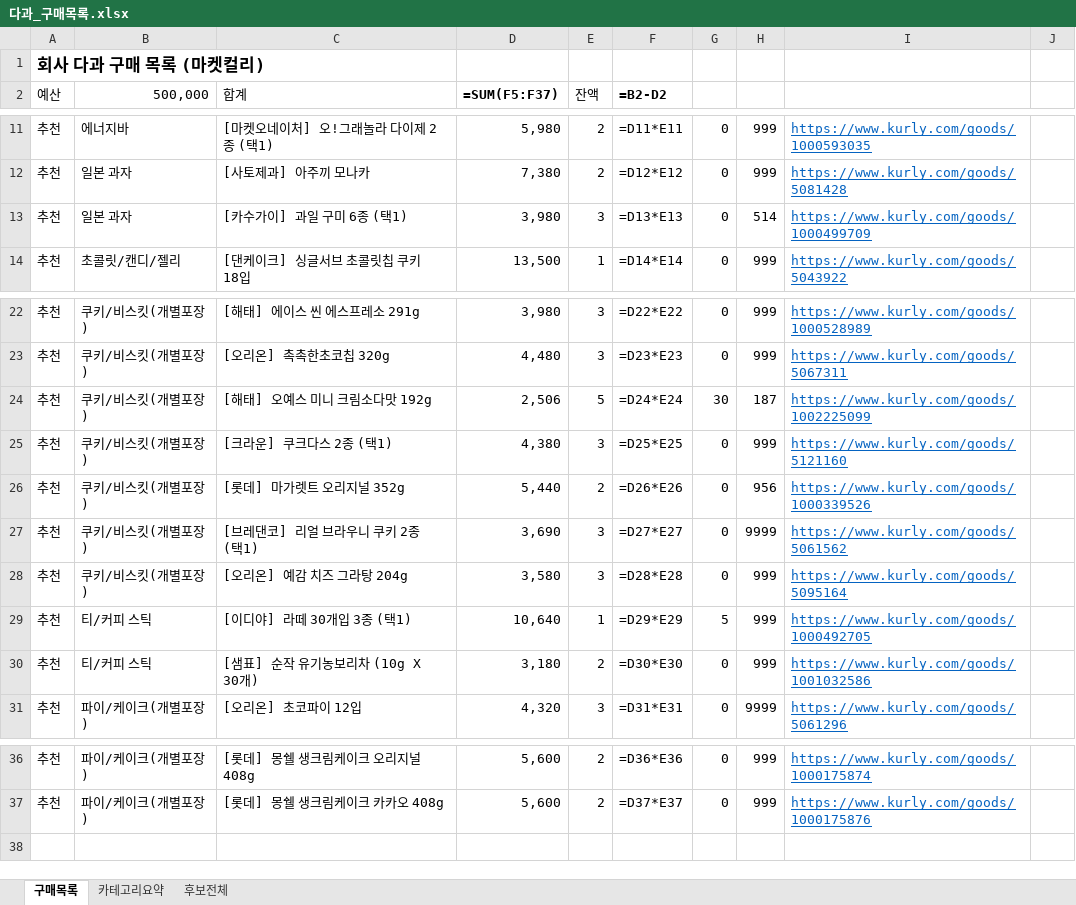
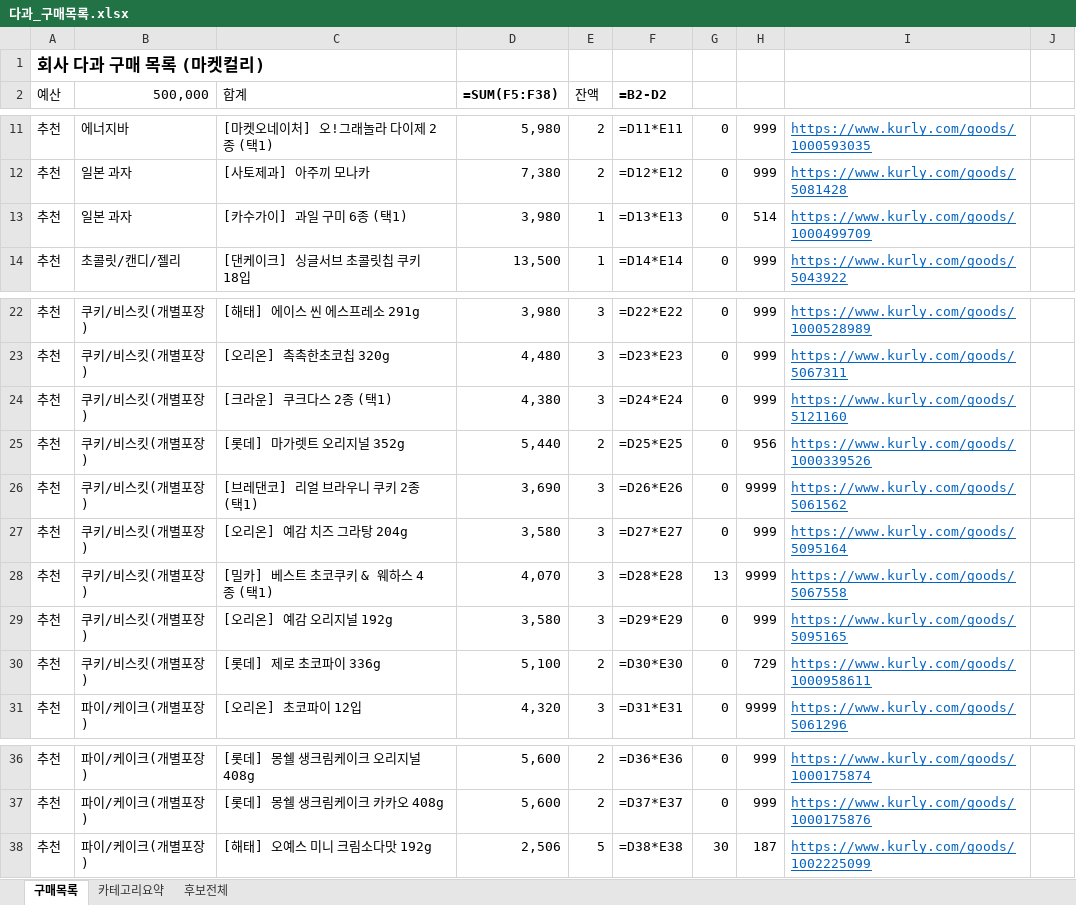
Before and after one commit to yjy9283/Kurly, an Excel workbook: 다과_구매목록.xlsx, sheet 구매목록, drawn as a sheet; only a part is shown, gaps mark what is left out; values as stored, in another font and other column widths than the file's, no borders; formulas without a stored value are shown as written; removed rows and columns are numbered as before the commit, all else as after; the diff names each change by its address in the sheet, - before the commit and + after, or states it on an @@ line.

```diff
--- a/다과_구매목록.xlsx (sheet 구매목록)
+++ b/다과_구매목록.xlsx (sheet 구매목록)
-D2: =SUM(F5:F37)
+D2: =SUM(F5:F38)
-E13 (잔액): 3
+E13 (잔액): 1
-row 24: 추천 | 쿠키/비스킷(개별포장) | [해태] 오예스 미니 크림소다맛 192g | 2,506 | 5 | =D24*E24 | 30 | 187 | https://www.kurly.com/goods/1002225099
-F24 (=B2-D2): =D25*E25
+F24 (=B2-D2): =D24*E24
-F25 (=B2-D2): =D26*E26
+F25 (=B2-D2): =D25*E25
-F26 (=B2-D2): =D27*E27
+F26 (=B2-D2): =D26*E26
-F27 (=B2-D2): =D28*E28
+F27 (=B2-D2): =D27*E27
-row 29: 추천 | 티/커피 스틱 | [이디야] 라떼 30개입 3종 (택1) | 10,640 | 1 | =D29*E29 | 5 | 999 | https://www.kurly.com/goods/1000492705
+row 28: 추천 | 쿠키/비스킷(개별포장) | [밀카] 베스트 초코쿠키 & 웨하스 4종 (택1) | 4,070 | 3 | =D28*E28 | 13 | 9999 | https://www.kurly.com/goods/5067558
+row 29: 추천 | 쿠키/비스킷(개별포장) | [오리온] 예감 오리지널 192g | 3,580 | 3 | =D29*E29 | 0 | 999 | https://www.kurly.com/goods/5095165
-B30 (500,000): 티/커피 스틱
+B30 (500,000): 쿠키/비스킷(개별포장)
-C30 (합계): [샘표] 순작 유기농보리차 (10g X 30개)
+C30 (합계): [롯데] 제로 초코파이 336g
-D30 (=SUM(F5:F38)): 3,180
+D30 (=SUM(F5:F38)): 5,100
-H30: 999
+H30: 729
-I30: https://www.kurly.com/goods/1001032586
+I30: https://www.kurly.com/goods/1000958611
+row 38: 추천 | 파이/케이크(개별포장) | [해태] 오예스 미니 크림소다맛 192g | 2,506 | 5 | =D38*E38 | 30 | 187 | https://www.kurly.com/goods/1002225099
```
Also changed, not shown: sheet 카테고리요약, 2 other files.
